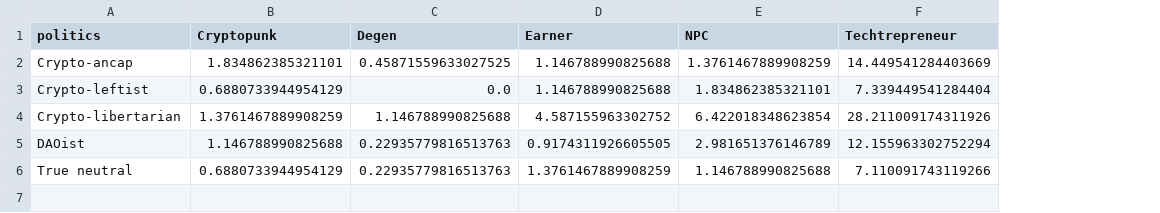
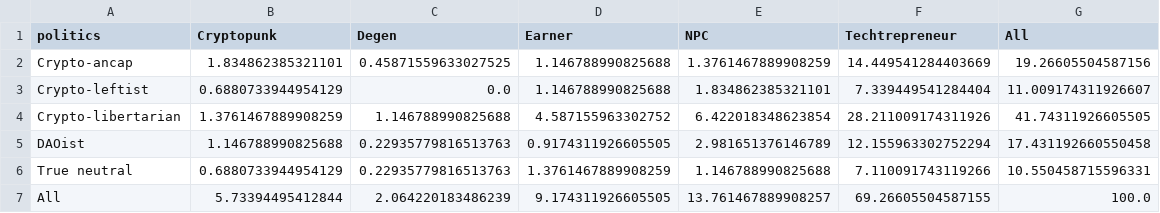
Before and after one commit to notchia/metagov, a CSV file: results/cryptopolitics_politics-economics.csv, drawn as a sheet; the diff names each change by its address in the sheet, - before the commit and + after, or states it on an @@ line.

Commit message:
test affinities for affinity propagation; update results dir

```diff
--- a/results/cryptopolitics_politics-economics.csv
+++ b/results/cryptopolitics_politics-economics.csv
+column G (All), rows 2-6: 19.26605504587156 | 11.009174311926607 | 41.74311926605505 | 17.431192660550458 | 10.550458715596331
+row 7: All | 5.73394495412844 | 2.064220183486239 | 9.174311926605505 | 13.761467889908257 | 69.26605504587155 | 100.0
```
Also changed, not shown: results/cryptopolitics_economics-governance.csv, results/cryptopolitics_politics-governance.csv, 33 other files.
